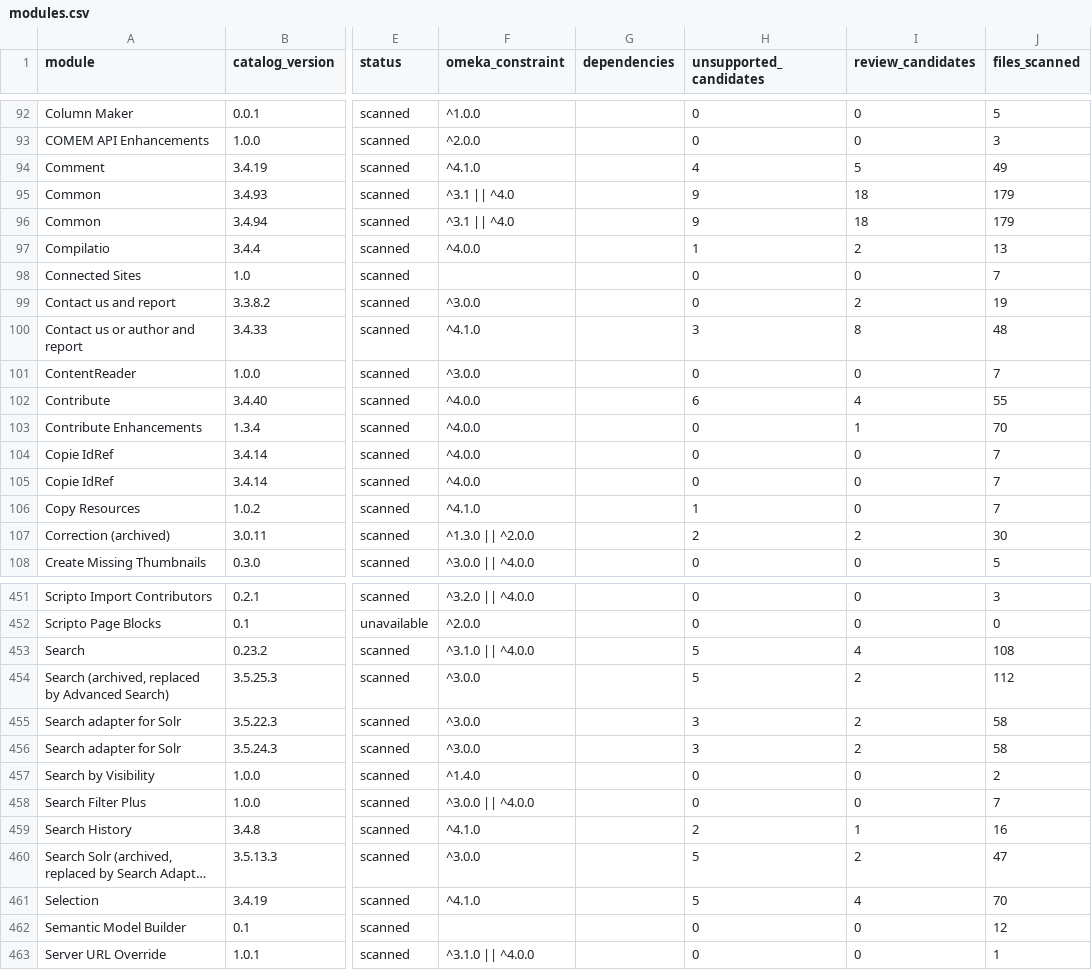
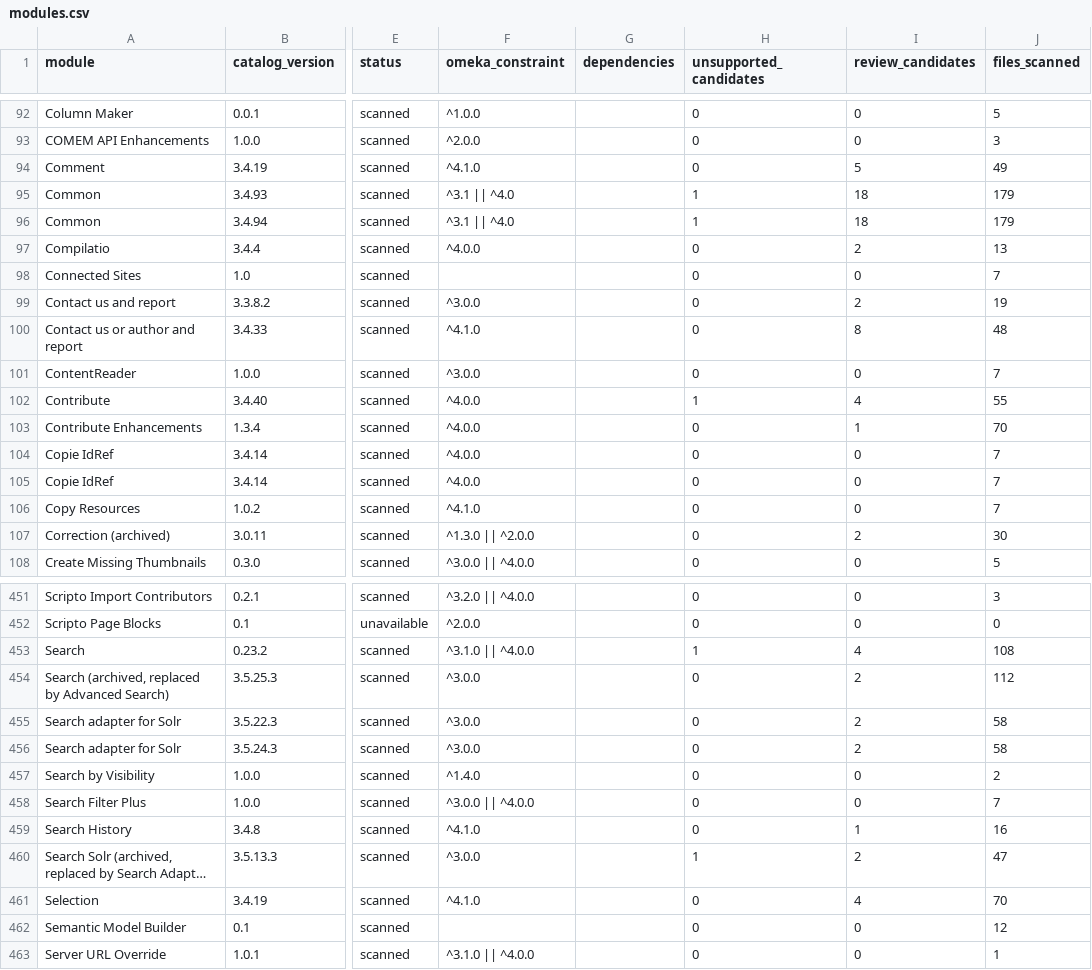
Before and after one commit to ateeducacion/omeka-s, a CSV file: reports/sqlite-modules/modules.csv, drawn as a sheet; only a part is shown, gaps mark what is left out; long unchanged cells end in …; the diff covers the shown part only; the diff names each change by its address in the sheet, - before the commit and + after, or states it on an @@ line.

```diff
--- a/reports/sqlite-modules/modules.csv
+++ b/reports/sqlite-modules/modules.csv
-H94 (unsupported_candidates): 4
+H94 (unsupported_candidates): 0
-H95:H96 (unsupported_candidates): 9
+H95:H96 (unsupported_candidates): 1
-H97 (unsupported_candidates): 1
+H97 (unsupported_candidates): 0
-H100 (unsupported_candidates): 3
+H100 (unsupported_candidates): 0
-H102 (unsupported_candidates): 6
+H102 (unsupported_candidates): 1
-H106 (unsupported_candidates): 1
+H106 (unsupported_candidates): 0
-H107 (unsupported_candidates): 2
+H107 (unsupported_candidates): 0
-H453 (unsupported_candidates): 5
+H453 (unsupported_candidates): 1
-H454 (unsupported_candidates): 5
+H454 (unsupported_candidates): 0
-H455:H456 (unsupported_candidates): 3
+H455:H456 (unsupported_candidates): 0
-H459 (unsupported_candidates): 2
+H459 (unsupported_candidates): 0
-H460 (unsupported_candidates): 5
+H460 (unsupported_candidates): 1
-H461 (unsupported_candidates): 5
+H461 (unsupported_candidates): 0
```
Also changed, not shown: 9 moved rows and 54 edited cells elsewhere in this file, reports/sqlite-modules/findings.csv, 5 other files.
